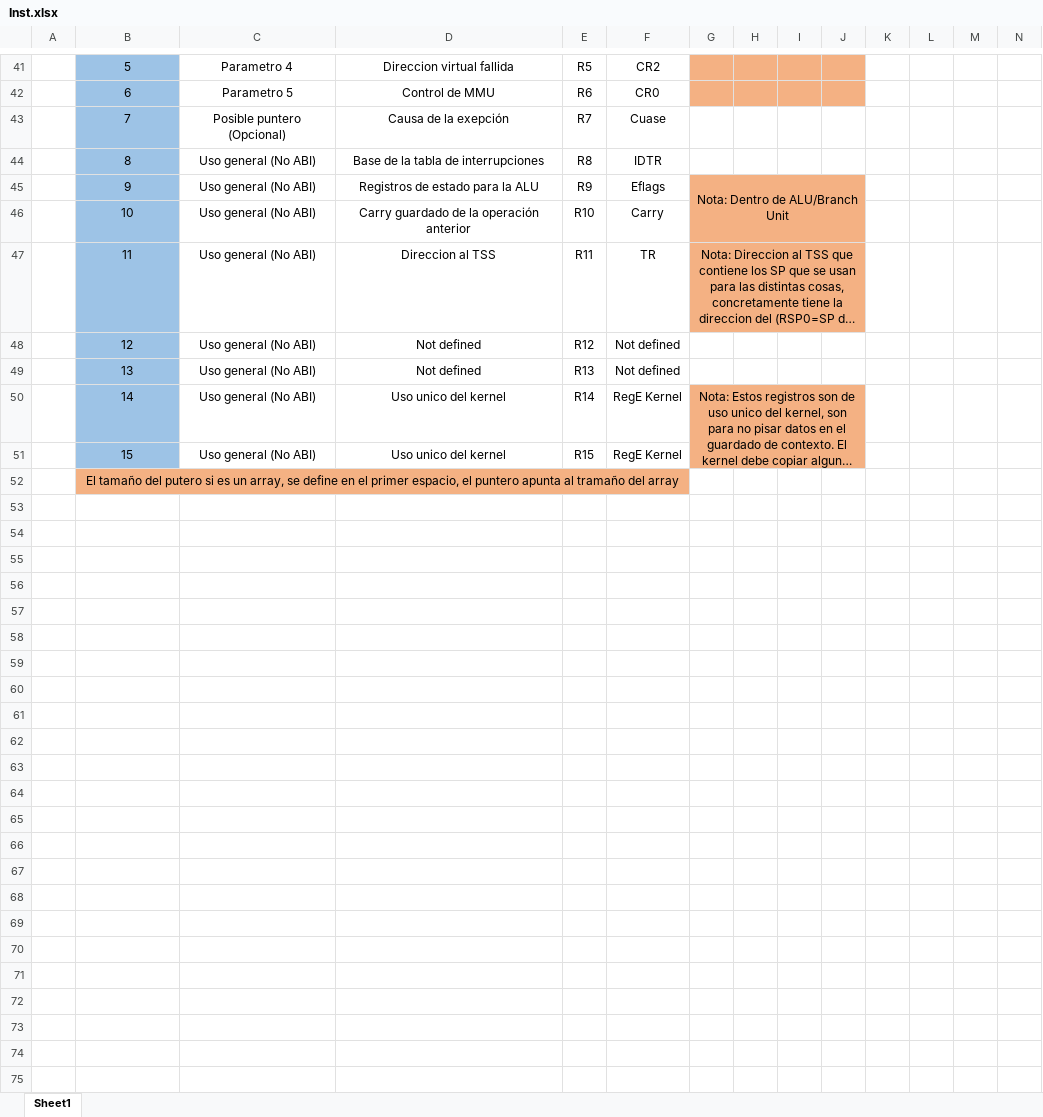
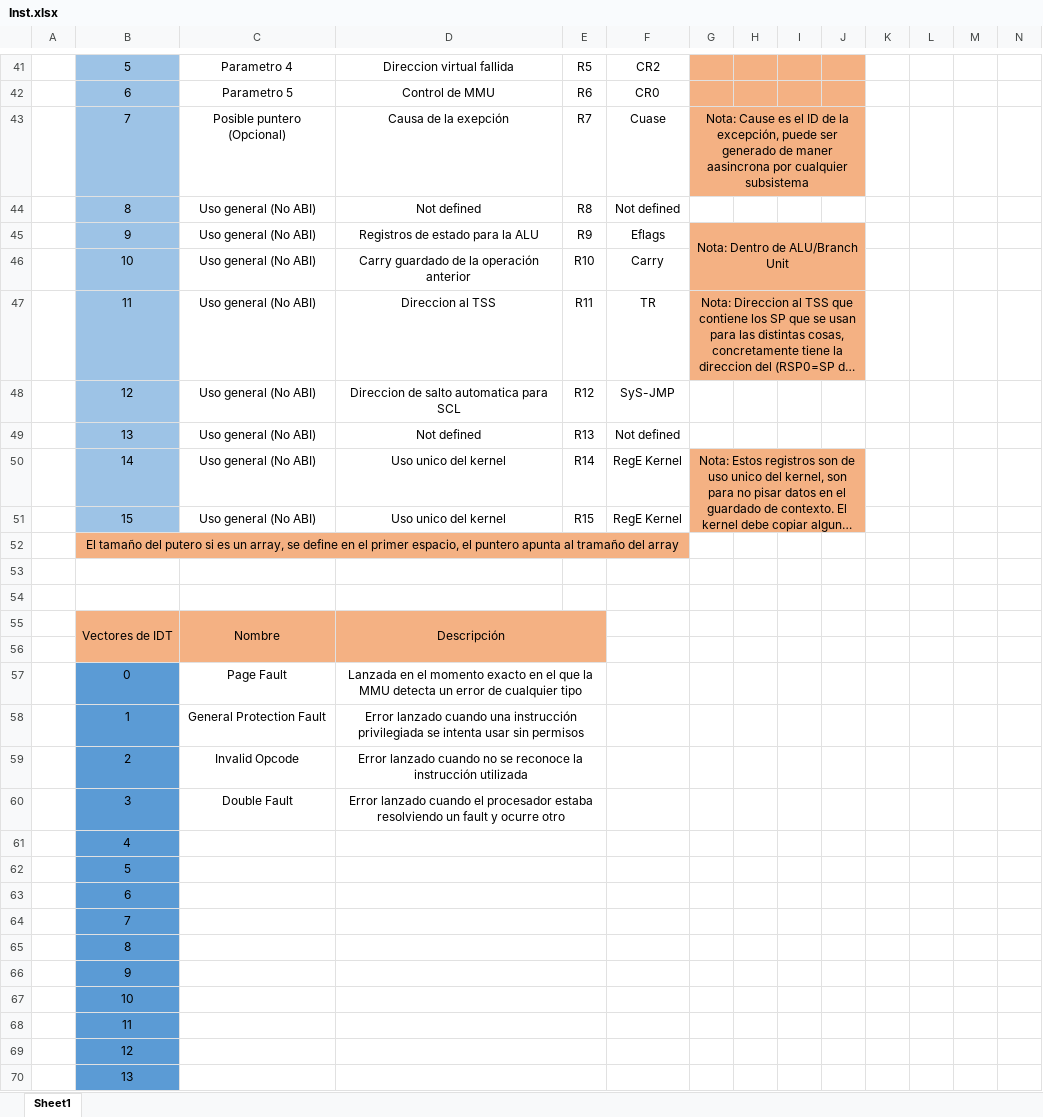
Before and after one commit to Licha-M/Procesador-32-bits, an Excel workbook: Inst.xlsx, sheet Sheet1, drawn as a sheet; only a part is shown, gaps mark what is left out; long unchanged cells end in …; values as stored, in another font and other column widths than the file's, no borders; rows hold the shown columns only; the diff covers the shown part only; the diff names each change by its address in the sheet, - before the commit and + after, or states it on an @@ line.

```diff
--- a/Inst.xlsx (sheet Sheet1)
+++ b/Inst.xlsx (sheet Sheet1)
-G43: (empty)
+G43: Nota: Cause es el ID de la excepción, puede ser generado de maner aasincrona por cualquier subsistema
-G43:J43 fill: none
+G43:J43 fill: #F4B183
+G43:J43 merged
-D44: Base de la tabla de interrupciones
+D44: Not defined
-F44: IDTR
+F44: Not defined
-D48: Not defined
+D48: Direccion de salto automatica para SCL
-F48: Not defined
+F48: SyS-JMP
+row 53: (empty)
+row 54: (empty)
+row 55:  | Vectores de IDT | Nombre | Descripción
+row 56: (empty)
+row 57:  | 0 | Page Fault | Lanzada en el momento exacto en el que la MMU detecta un error de cualquier tipo
+row 58:  | 1 | General Protection Fault | Error lanzado cuando una instrucción privilegiada se intenta usar sin permisos
+row 59:  | 2 | Invalid Opcode | Error lanzado cuando no se reconoce la instrucción utilizada
+row 60:  | 3 | Double Fault | Error lanzado cuando el procesador estaba resolviendo un fault y ocurre otro
+row 61:  | 4
+row 62:  | 5
+row 63:  | 6
+row 64:  | 7
+row 65:  | 8
+row 66:  | 9
+row 67:  | 10
+row 68:  | 11
+row 69:  | 12
+row 70:  | 13
```
Also changed, not shown: 2 added rows and 2 edited cells elsewhere in this sheet, 8 other files.
